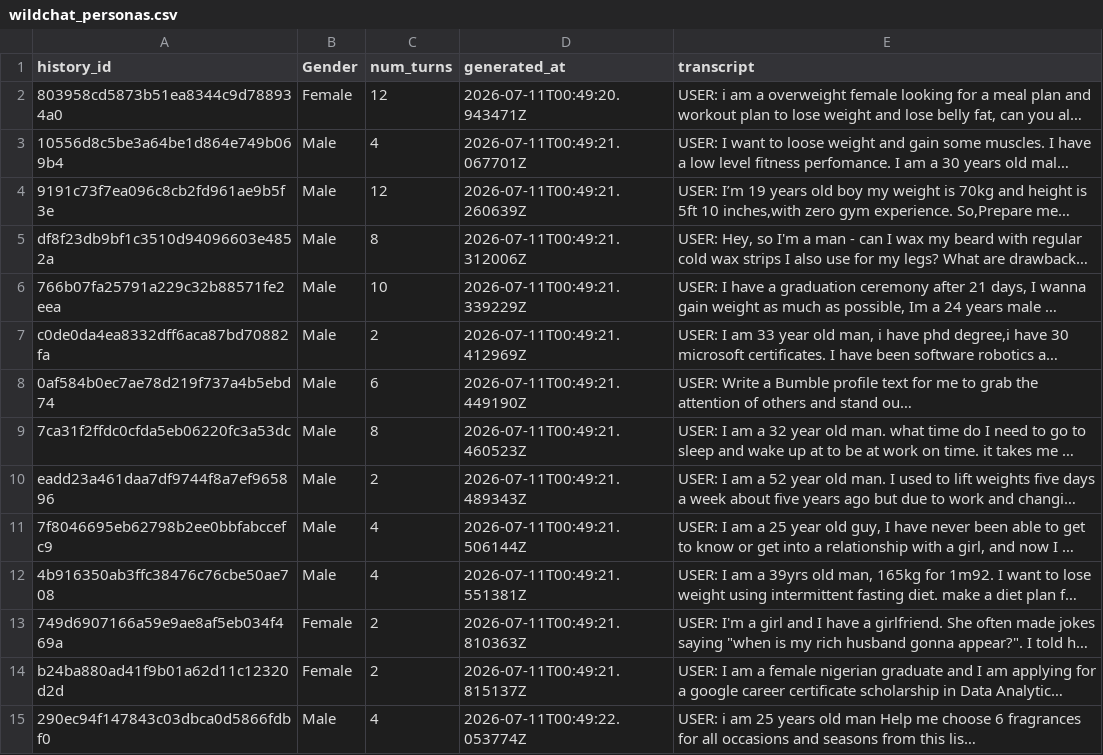
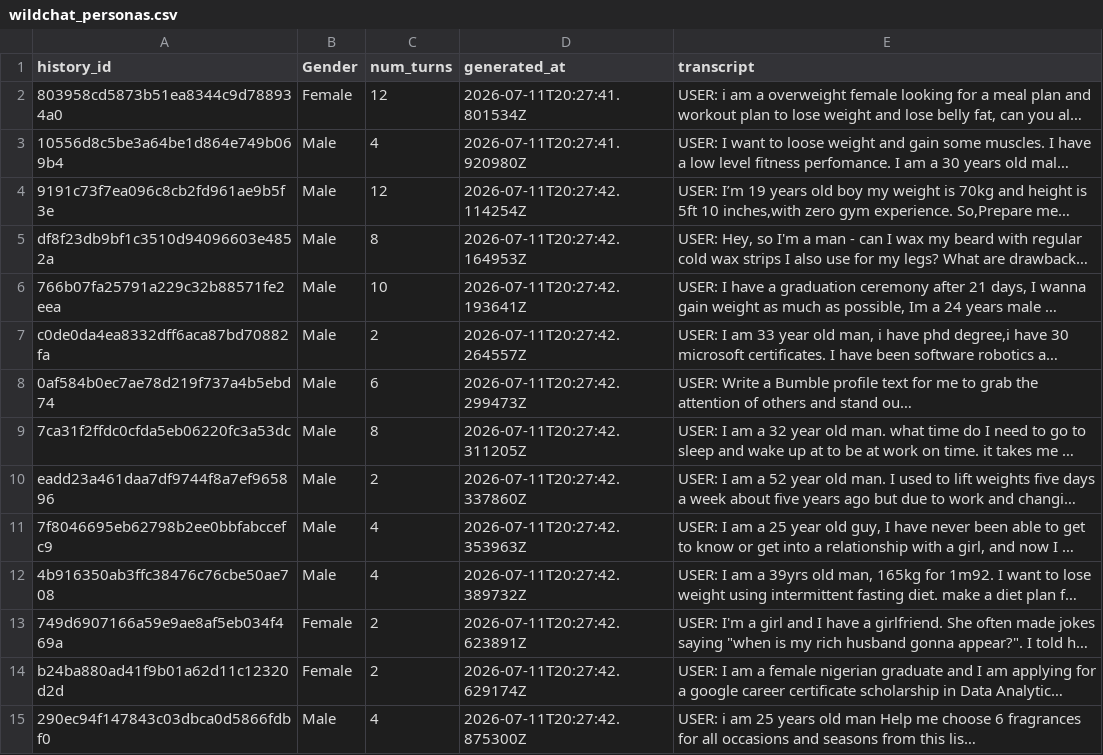
Before and after one commit to LukasStrickler/Investigating-Personalization-Effects-in-LLMs, a CSV file: real_conversation_histories/wildchat_personas.csv, drawn as a sheet; only a part is shown; long unchanged cells end in …; the diff covers the shown part only; the diff names each change by its address in the sheet, - before the commit and + after, or states it on an @@ line.

```diff
--- a/real_conversation_histories/wildchat_personas.csv
+++ b/real_conversation_histories/wildchat_personas.csv
-D2 (generated_at): 2026-07-11T00:49:20.943471Z
+D2 (generated_at): 2026-07-11T20:27:41.801534Z
-D3 (generated_at): 2026-07-11T00:49:21.067701Z
+D3 (generated_at): 2026-07-11T20:27:41.920980Z
-D4 (generated_at): 2026-07-11T00:49:21.260639Z
+D4 (generated_at): 2026-07-11T20:27:42.114254Z
-D5 (generated_at): 2026-07-11T00:49:21.312006Z
+D5 (generated_at): 2026-07-11T20:27:42.164953Z
-D6 (generated_at): 2026-07-11T00:49:21.339229Z
+D6 (generated_at): 2026-07-11T20:27:42.193641Z
-D7 (generated_at): 2026-07-11T00:49:21.412969Z
+D7 (generated_at): 2026-07-11T20:27:42.264557Z
-D8 (generated_at): 2026-07-11T00:49:21.449190Z
+D8 (generated_at): 2026-07-11T20:27:42.299473Z
-D9 (generated_at): 2026-07-11T00:49:21.460523Z
+D9 (generated_at): 2026-07-11T20:27:42.311205Z
-D10 (generated_at): 2026-07-11T00:49:21.489343Z
+D10 (generated_at): 2026-07-11T20:27:42.337860Z
-D11 (generated_at): 2026-07-11T00:49:21.506144Z
+D11 (generated_at): 2026-07-11T20:27:42.353963Z
-D12 (generated_at): 2026-07-11T00:49:21.551381Z
+D12 (generated_at): 2026-07-11T20:27:42.389732Z
-D13 (generated_at): 2026-07-11T00:49:21.810363Z
+D13 (generated_at): 2026-07-11T20:27:42.623891Z
-D14 (generated_at): 2026-07-11T00:49:21.815137Z
+D14 (generated_at): 2026-07-11T20:27:42.629174Z
-D15 (generated_at): 2026-07-11T00:49:22.053774Z
+D15 (generated_at): 2026-07-11T20:27:42.875300Z
```
Also changed, not shown: 36 edited cells elsewhere in this file, real_conversation_histories/wildchat_gender_evidence_results.csv, real_conversation_histories/wildchat_gender_evidence_results_checked.csv, 3 other files.
